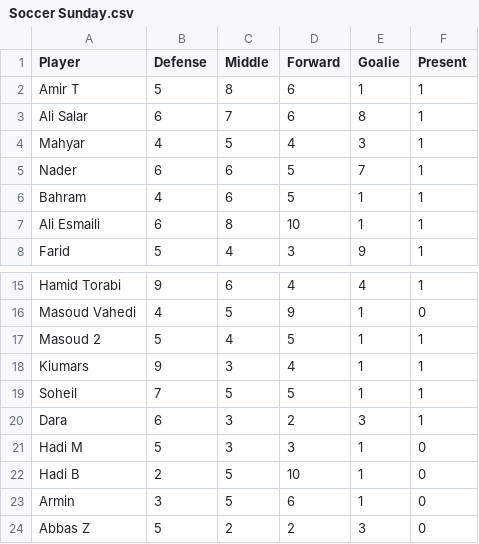
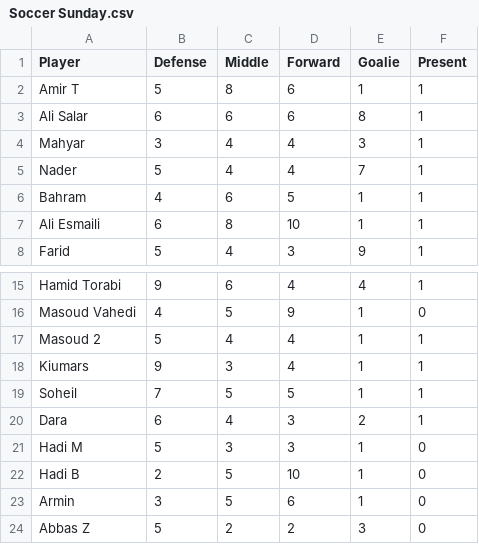
Before and after one commit to tavanaei/TeamSelection, a CSV file: Soccer Sunday.csv, drawn as a sheet; only a part is shown, gaps mark what is left out; the diff names each change by its address in the sheet, - before the commit and + after, or states it on an @@ line.

```diff
--- a/Soccer Sunday.csv
+++ b/Soccer Sunday.csv
-C3 (Middle): 7
+C3 (Middle): 6
-B4 (Defense): 4
+B4 (Defense): 3
-C4 (Middle): 5
+C4 (Middle): 4
-B5 (Defense): 6
+B5 (Defense): 5
-C5 (Middle): 6
+C5 (Middle): 4
-D5 (Forward): 5
+D5 (Forward): 4
-D17 (Forward): 5
+D17 (Forward): 4
-C20 (Middle): 3
+C20 (Middle): 4
-D20 (Forward): 2
+D20 (Forward): 3
-E20 (Goalie): 3
+E20 (Goalie): 2
```
Also changed, not shown: 1 other file.
